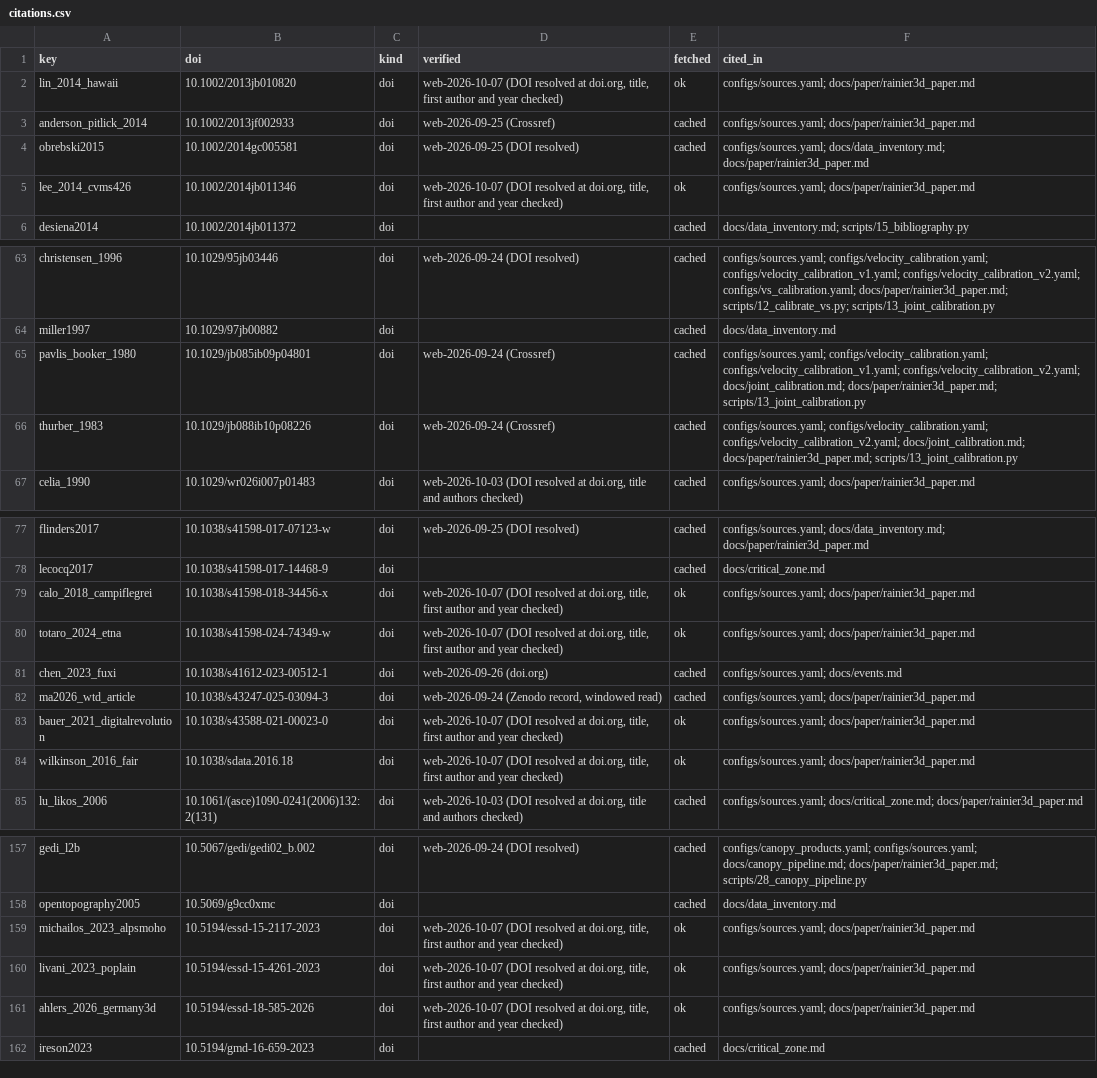
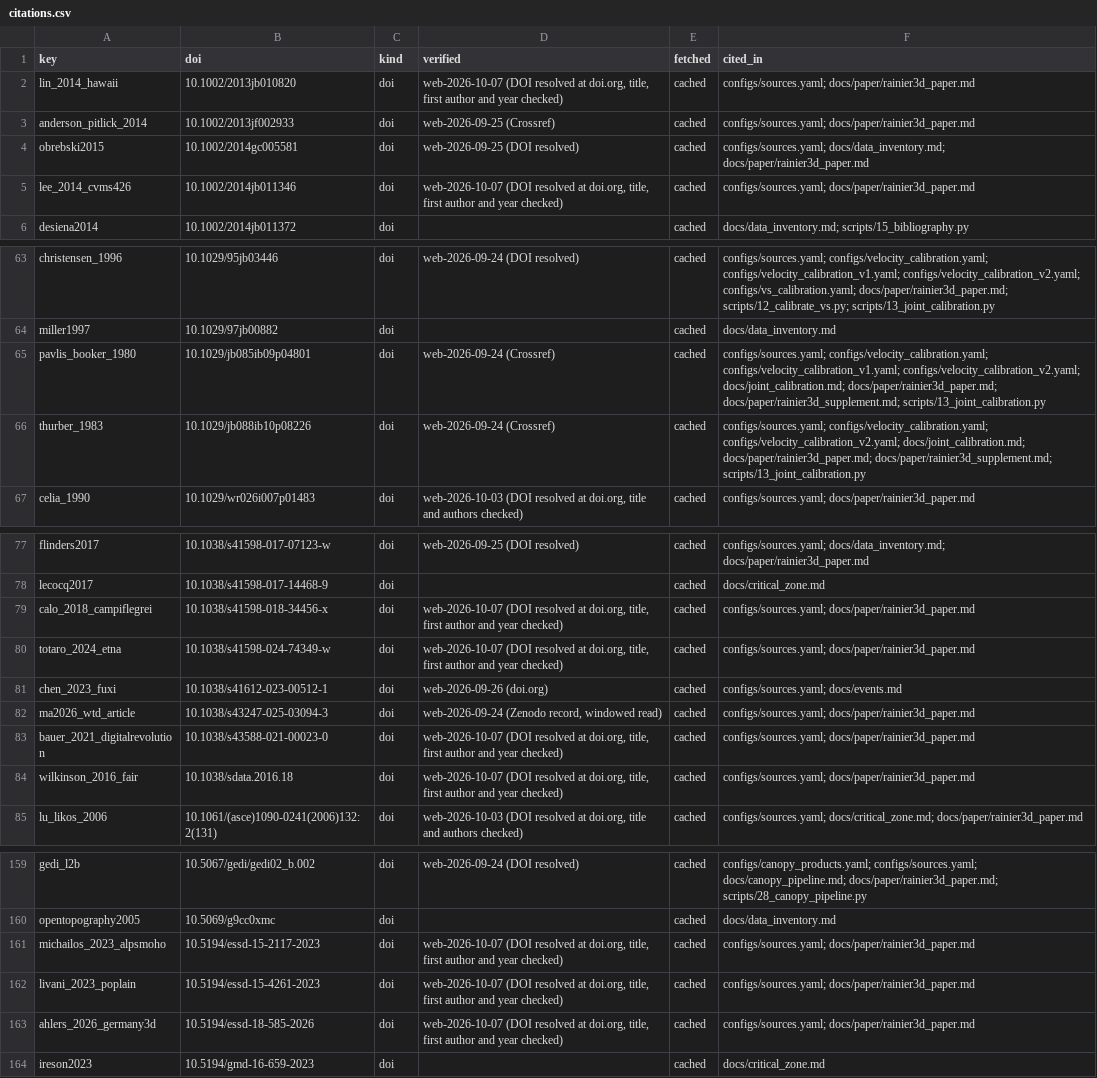
Before and after one commit to Denolle-Lab/mt-rainier-digital-model, a CSV file: docs/citations.csv, drawn as a sheet; only a part is shown, gaps mark what is left out; addresses are those after the commit; the diff covers the shown part only; the diff names each change by its address in the sheet, - before the commit and + after, or states it on an @@ line.

```diff
--- a/docs/citations.csv
+++ b/docs/citations.csv
-E2 (fetched): ok
+E2 (fetched): cached
-E5 (fetched): ok
+E5 (fetched): cached
-F65 (cited_in): …docs/joint_calibration.md; docs/paper/rainier3d_paper.md; scripts/13_joint_calibration.py
+F65 (cited_in): …docs/joint_calibration.md; docs/paper/rainier3d_paper.md; docs/paper/rainier3d_supplement.md; scripts/13_joint_calibration.py
-F66 (cited_in): …docs/joint_calibration.md; docs/paper/rainier3d_paper.md; scripts/13_joint_calibration.py
+F66 (cited_in): …docs/joint_calibration.md; docs/paper/rainier3d_paper.md; docs/paper/rainier3d_supplement.md; scripts/13_joint_calibration.py
-E79:E80 (fetched): ok
+E79:E80 (fetched): cached
-E83:E84 (fetched): ok
+E83:E84 (fetched): cached
-E161:E163 (fetched): ok
+E161:E163 (fetched): cached
```
Also changed, not shown: 2 added rows and 14 edited cells elsewhere in this file, 8 other files.
